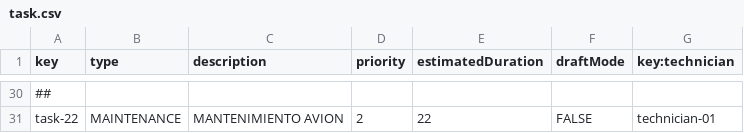
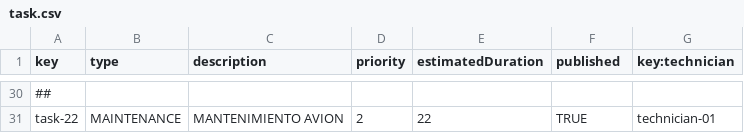
Before and after one commit to javsorbla/Acme-ANS-D03, a CSV file: src/main/resources/WEB-INF/data/sample/task.csv, drawn as a sheet; only a part is shown, gaps mark what is left out; the diff covers the shown part only; the diff names each change by its address in the sheet, - before the commit and + after, or states it on an @@ line.

```diff
--- a/src/main/resources/WEB-INF/data/sample/task.csv
+++ b/src/main/resources/WEB-INF/data/sample/task.csv
-F1: draftMode
+F1: published
-F31 (published): FALSE
+F31 (published): TRUE
```
Also changed, not shown: 21 edited cells elsewhere in this file, src/main/resources/WEB-INF/data/sample/maintenanceRecord.csv, 16 other files.
